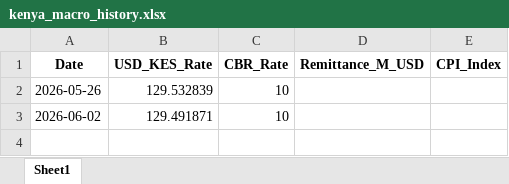
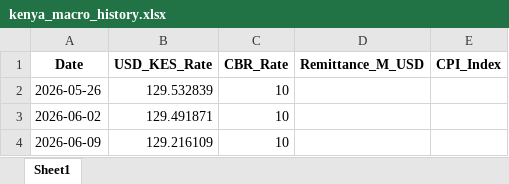
Before and after one commit to woodangtangtangAI/Gemini_KenyaRealEstate, an Excel workbook: 분석 결과/kenya_macro_history.xlsx, sheet Sheet1, drawn as a sheet; values as stored, in another font and other column widths than the file's, no borders; the diff names each change by its address in the sheet, - before the commit and + after, or states it on an @@ line.

```diff
--- a/분석 결과/kenya_macro_history.xlsx (sheet Sheet1)
+++ b/분석 결과/kenya_macro_history.xlsx (sheet Sheet1)
+row 4: 2026-06-09 | 129.216109 | 10
```
Also changed, not shown: 7 other files.
